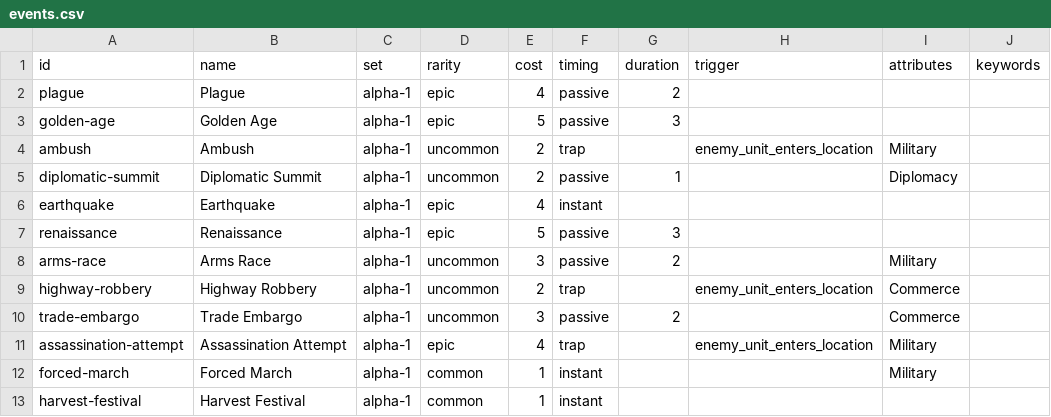
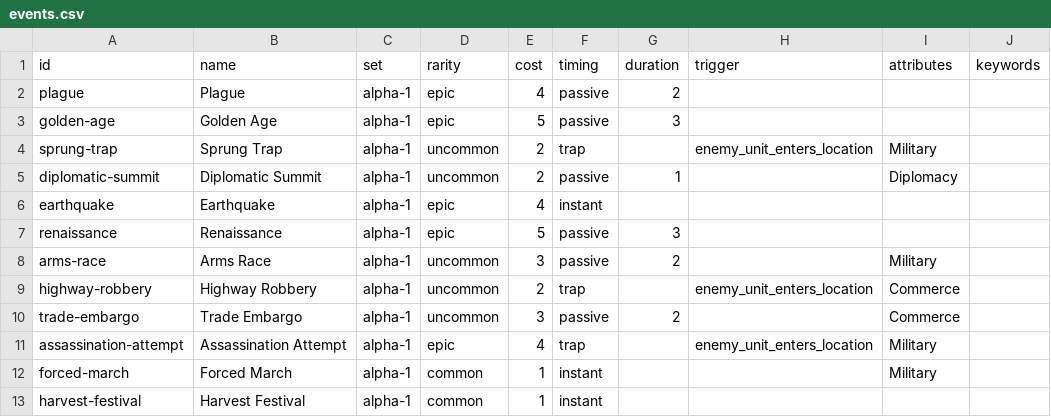
Before and after one commit to lalli-oni/cards, a CSV file: library/sets/alpha-1/events.csv, drawn as a sheet; only a part is shown; the diff names each change by its address in the sheet, - before the commit and + after, or states it on an @@ line.

```diff
--- a/library/sets/alpha-1/events.csv
+++ b/library/sets/alpha-1/events.csv
-A4 (id): ambush
+A4 (id): sprung-trap
-B4 (name): Ambush
+B4 (name): Sprung Trap
```
Also changed, not shown: 5 other files.
